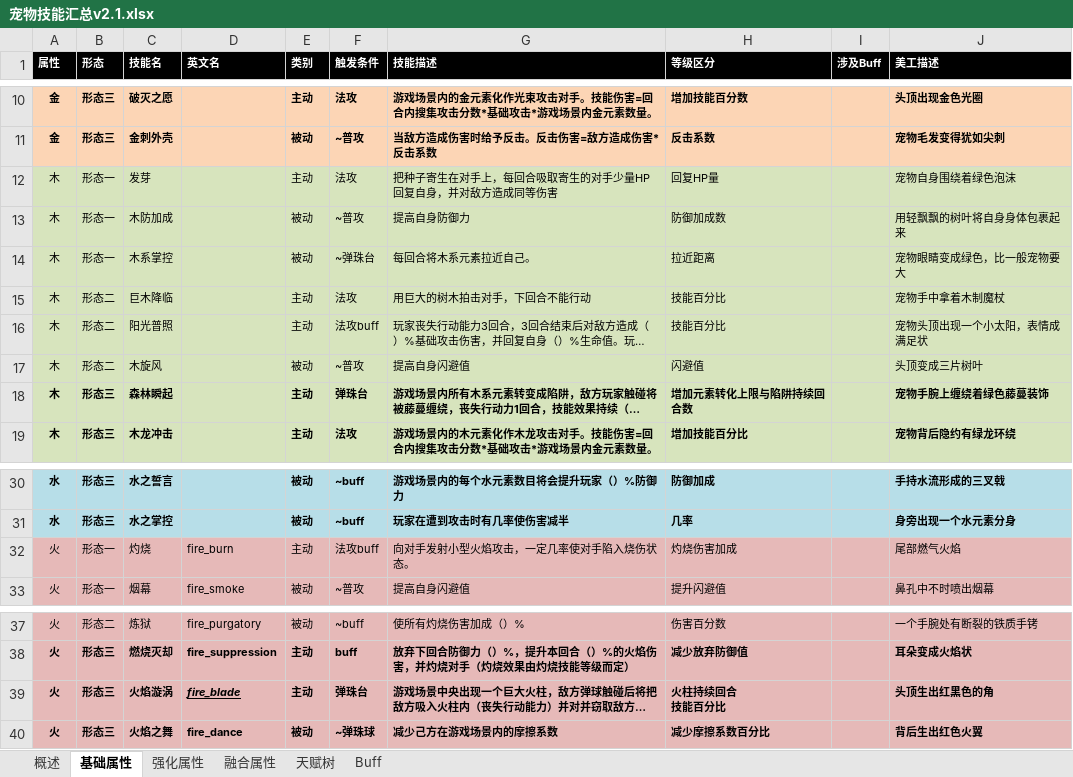
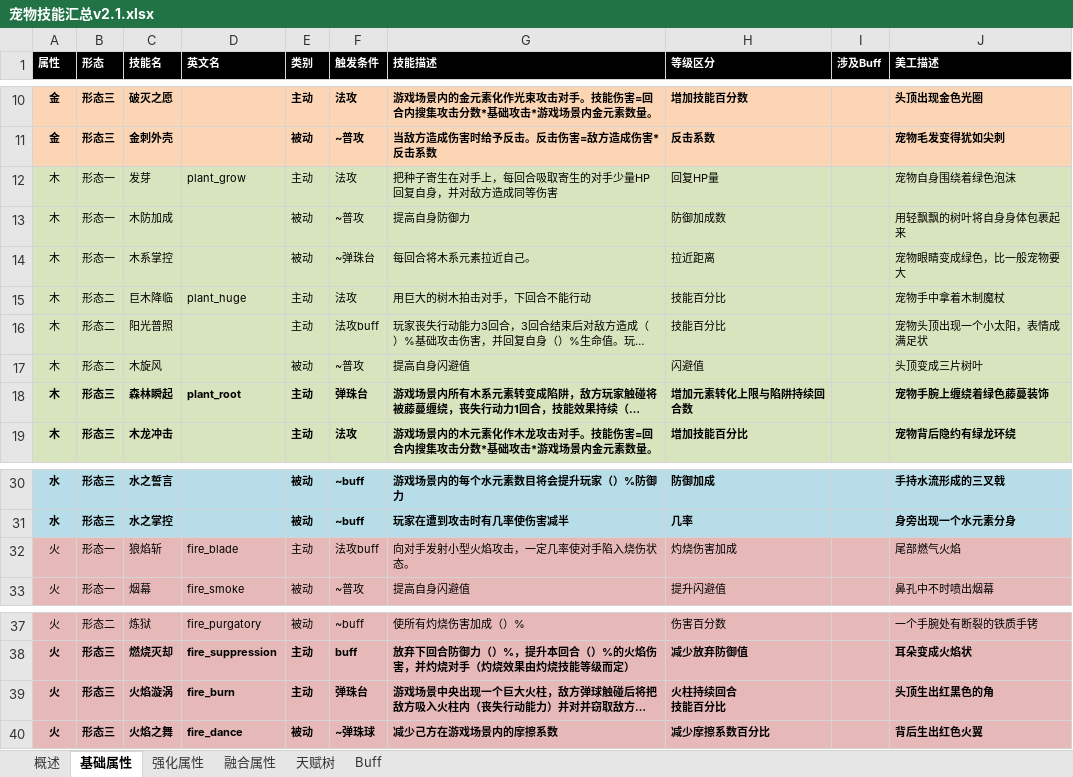
Before and after one commit to silver6wings/PixelPixieOld, an Excel workbook: Documents/宠物技能汇总v2.1.xlsx, sheet 基础属性, drawn as a sheet; only a part is shown, gaps mark what is left out; long unchanged cells end in …; values as stored, in another font and other column widths than the file's, no borders; charts and pictures not drawn; the diff names each change by its address in the sheet, - before the commit and + after, or states it on an @@ line.

```diff
--- a/Documents/宠物技能汇总v2.1.xlsx (sheet 基础属性)
+++ b/Documents/宠物技能汇总v2.1.xlsx (sheet 基础属性)
-D12 (英文名): (empty)
+D12 (英文名): plant_grow
-D15 (英文名): (empty)
+D15 (英文名): plant_huge
-D18 (英文名): (empty)
+D18 (英文名): plant_root
-C32 (技能名): 灼烧
+C32 (技能名): 狼焰斩
-D32 (英文名): fire_burn
+D32 (英文名): fire_blade
-D39 (英文名): fire_blade
+D39 (英文名): fire_burn
@@ D39 italic: on → off, underline: on → off @@
```
Also changed, not shown: 1 other file.
